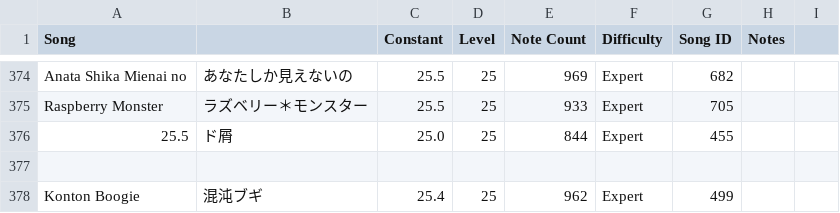
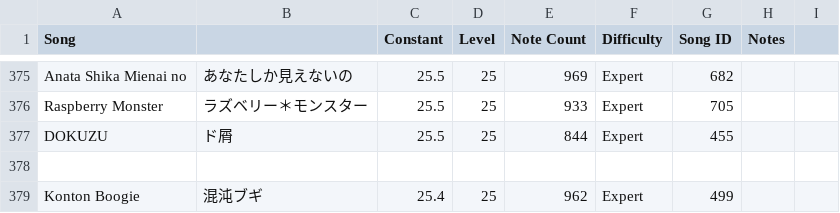
Before and after one commit to StarMoe-org/MoeSekai-Hub, a CSV file: data/pjskb30/cn_chart.csv, drawn as a sheet; only a part is shown, gaps mark what is left out; the diff covers the shown part only.

```diff
--- a/data/pjskb30/cn_chart.csv
+++ b/data/pjskb30/cn_chart.csv
@@ -375,3 +376,3 @@ Anata Shika Mienai no, あなたしか見えないの,25.5,25,969,Expert,682,,
 Raspberry Monster,ラズベリー＊モンスター,25.5,25,933,Expert,705,,
-25.5,ド屑,25.0,25,844,Expert,455,,
+DOKUZU,ド屑,25.5,25,844,Expert,455,,
 ,,,,,,,,
```
Also changed, not shown: 3 added rows, 2 removed rows and 4 edited cells elsewhere in this file, data/pjskb30/merged_chart.csv, 7 other files.
